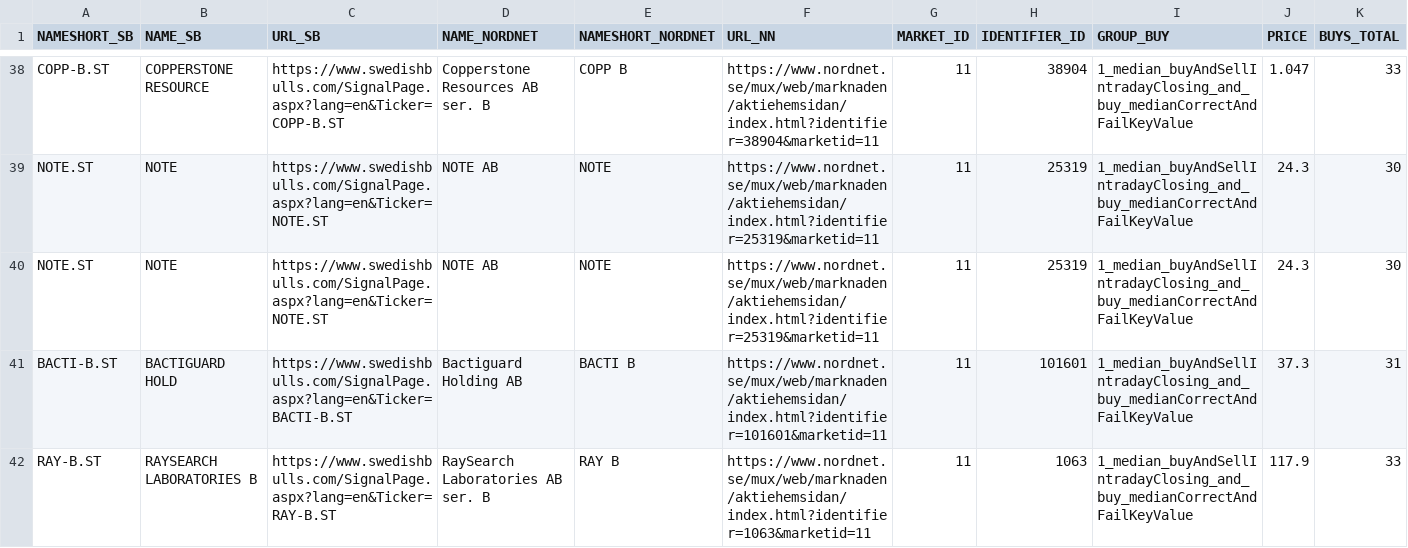
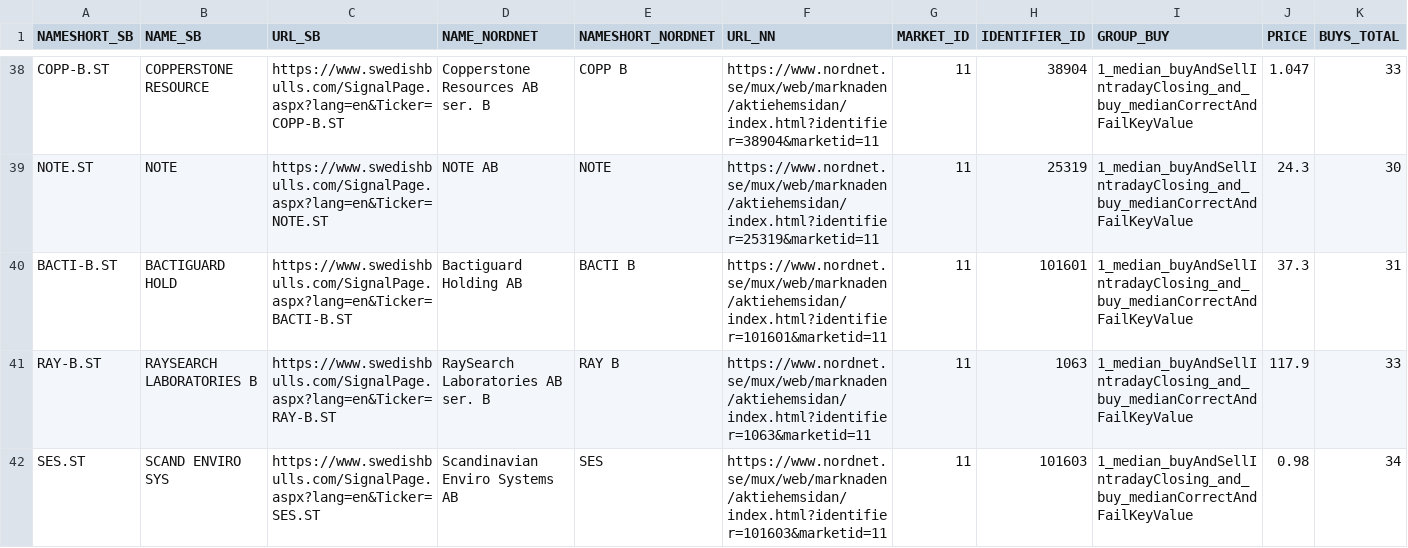
Before and after one commit to sika/sb_nn_trader, a CSV file: order-statistics.csv, drawn as a sheet; only a part is shown, gaps mark what is left out; the shorter side is filled out with more unchanged rows; rows hold the shown columns only; the diff names each change by its address in the sheet, - before the commit and + after, or states it on an @@ line.

Commit message:
changed and added order-stats.csv

```diff
--- a/order-statistics.csv
+++ b/order-statistics.csv
-row 40: NOTE.ST | NOTE | https://www.swedishbulls.com/SignalPage.aspx?lang=en&Ticker=NOTE.ST | NOTE AB | NOTE | https://www.nordnet.se/mux/web/marknaden/aktiehemsidan/index.html?identifier=25319&marketid=11 | 11 | 25319 | 1_median_buyAndSellIntradayClosing_and_buy_medianCorrectAndFailKeyValue | 24.3 | 30
```
